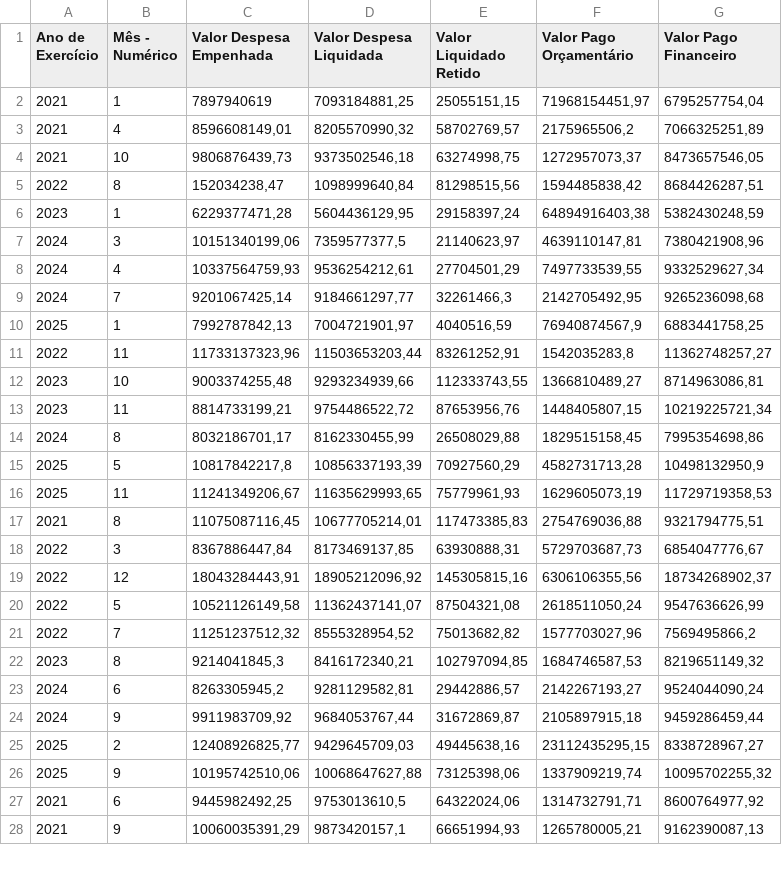
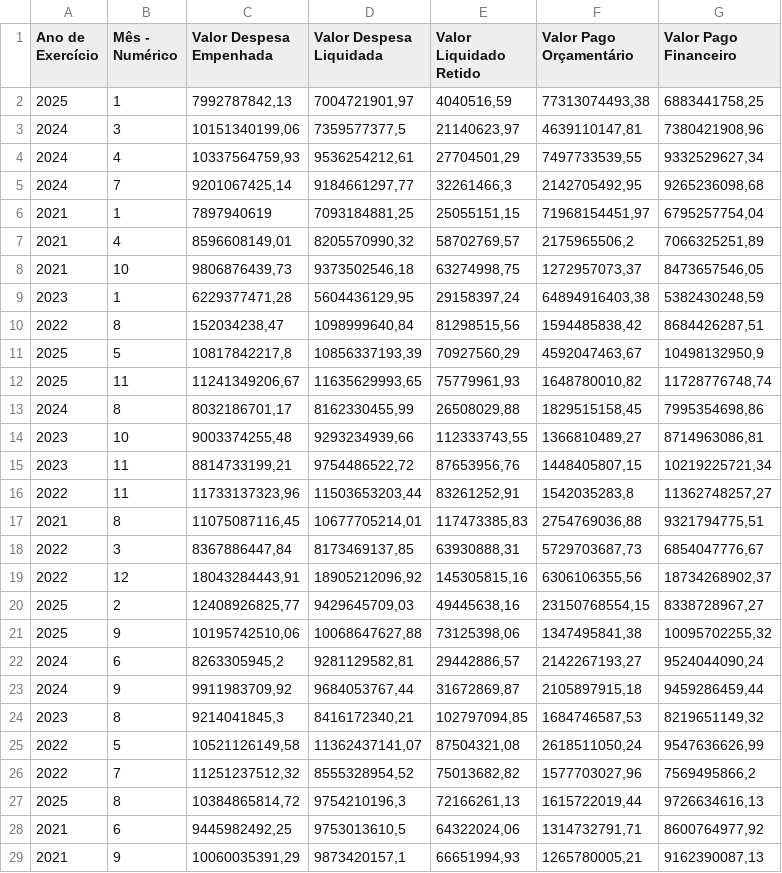
Before and after one commit to splor-mg/dados-totais-armazem-siafi, a CSV file: data-raw/totais_siafi_execucao_current.csv, drawn as a sheet; only a part is shown; the diff covers the shown part only.

```diff
--- a/data-raw/totais_siafi_execucao_current.csv
+++ b/data-raw/totais_siafi_execucao_current.csv
@@ -1,2 +1,6 @@
 "Ano de Exercício","Mês - Numérico","Valor Despesa Empenhada","Valor Despesa Liquidada","Valor Liquidado Retido","Valor Pago Orçamentário","Valor Pago Financeiro"
+"2025","1","7992787842,13","7004721901,97","4040516,59","77313074493,38","6883441758,25"
+"2024","3","10151340199,06","7359577377,5","21140623,97","4639110147,81","7380421908,96"
+"2024","4","10337564759,93","9536254212,61","27704501,29","7497733539,55","9332529627,34"
+"2024","7","9201067425,14","9184661297,77","32261466,3","2142705492,95","9265236098,68"
 "2021","1","7897940619","7093184881,25","25055151,15","71968154451,97","6795257754,04"
@@ -4,14 +8,10 @@
 "2021","10","9806876439,73","9373502546,18","63274998,75","1272957073,37","8473657546,05"
+"2023","1","6229377471,28","5604436129,95","29158397,24","64894916403,38","5382430248,59"
 "2022","8","152034238,47","1098999640,84","81298515,56","1594485838,42","8684426287,51"
-"2023","1","6229377471,28","5604436129,95","29158397,24","64894916403,38","5382430248,59"
-"2024","3","10151340199,06","7359577377,5","21140623,97","4639110147,81","7380421908,96"
-"2024","4","10337564759,93","9536254212,61","27704501,29","7497733539,55","9332529627,34"
-"2024","7","9201067425,14","9184661297,77","32261466,3","2142705492,95","9265236098,68"
-"2025","1","7992787842,13","7004721901,97","4040516,59","76940874567,9","6883441758,25"
-"2022","11","11733137323,96","11503653203,44","83261252,91","1542035283,8","11362748257,27"
+"2025","5","10817842217,8","10856337193,39","70927560,29","4592047463,67","10498132950,9"
+"2025","11","11241349206,67","11635629993,65","75779961,93","1648780010,82","11728776748,74"
+"2024","8","8032186701,17","8162330455,99","26508029,88","1829515158,45","7995354698,86"
 "2023","10","9003374255,48","9293234939,66","112333743,55","1366810489,27","8714963086,81"
 "2023","11","8814733199,21","9754486522,72","87653956,76","1448405807,15","10219225721,34"
-"2024","8","8032186701,17","8162330455,99","26508029,88","1829515158,45","7995354698,86"
-"2025","5","10817842217,8","10856337193,39","70927560,29","4582731713,28","10498132950,9"
-"2025","11","11241349206,67","11635629993,65","75779961,93","1629605073,19","11729719358,53"
+"2022","11","11733137323,96","11503653203,44","83261252,91","1542035283,8","11362748257,27"
 "2021","8","11075087116,45","10677705214,01","117473385,83","2754769036,88","9321794775,51"
@@ -19,9 +19,10 @@
 "2022","12","18043284443,91","18905212096,92","145305815,16","6306106355,56","18734268902,37"
+"2025","2","12408926825,77","9429645709,03","49445638,16","23150768554,15","8338728967,27"
+"2025","9","10195742510,06","10068647627,88","73125398,06","1347495841,38","10095702255,32"
+"2024","6","8263305945,2","9281129582,81","29442886,57","2142267193,27","9524044090,24"
+"2024","9","9911983709,92","9684053767,44","31672869,87","2105897915,18","9459286459,44"
+"2023","8","9214041845,3","8416172340,21","102797094,85","1684746587,53","8219651149,32"
 "2022","5","10521126149,58","11362437141,07","87504321,08","2618511050,24","9547636626,99"
 "2022","7","11251237512,32","8555328954,52","75013682,82","1577703027,96","7569495866,2"
-"2023","8","9214041845,3","8416172340,21","102797094,85","1684746587,53","8219651149,32"
-"2024","6","8263305945,2","9281129582,81","29442886,57","2142267193,27","9524044090,24"
-"2024","9","9911983709,92","9684053767,44","31672869,87","2105897915,18","9459286459,44"
-"2025","2","12408926825,77","9429645709,03","49445638,16","23112435295,15","8338728967,27"
-"2025","9","10195742510,06","10068647627,88","73125398,06","1337909219,74","10095702255,32"
+"2025","8","10384865814,72","9754210196,3","72166261,13","1615722019,44","9726634616,13"
 "2021","6","9445982492,25","9753013610,5","64322024,06","1314732791,71","8600764977,92"
```
Also changed, not shown: 6 added rows, 7 removed rows and 12 moved rows elsewhere in this file, data-raw/totais_siafi_execucao_cota_current.csv, data-raw/totais_siafi_restos_pagar.csv, 5 other files.
